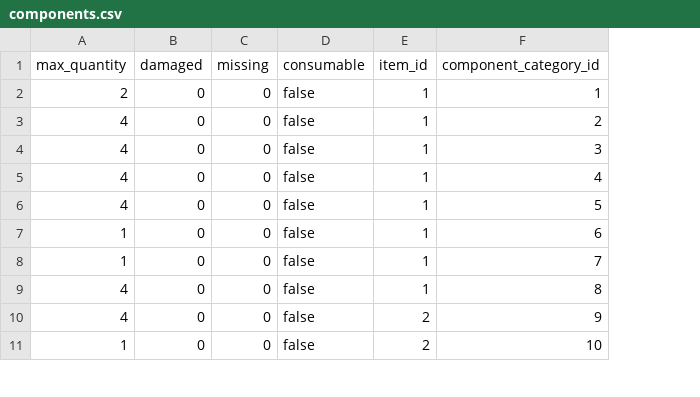
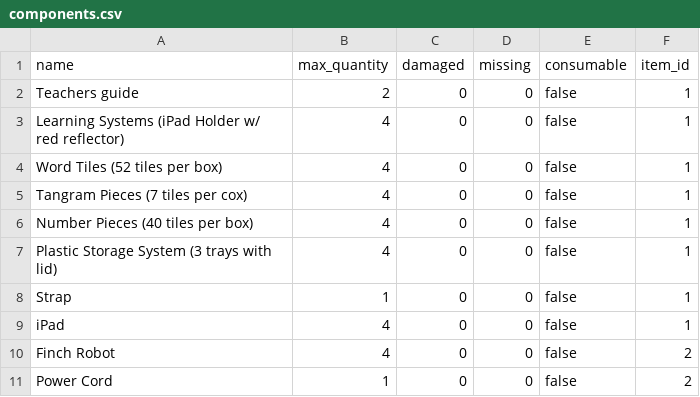
Before and after one commit to WaltDonn/TEP_Lending_Library, a CSV file: app/csvs/components.csv, drawn as a sheet; only a part is shown; removed rows and columns are numbered as before the commit, all else as after; the diff names each change by its address in the sheet, - before the commit and + after, or states it on an @@ line.

Commit message:
updating CSVs and schema for changes and component category removal

```diff
--- a/app/csvs/components.csv
+++ b/app/csvs/components.csv
+column A (name), rows 2-6: Teachers guide | Learning Systems (iPad Holder w/ red reflector) | Word Tiles (52 tiles per box) | Tangram Pieces (7 tiles per cox) | Number Pieces (40 tiles per box); rows 8-11: Strap | iPad | Finch Robot | Power Cord
-column F (component_category_id), rows 2-6: 1 | 2 | 3 | 4 | 5; rows 8-11: 7 | 8 | 9 | 10
-row 7: 1 | 0 | 0 | false | 1 | 6
+row 7: Plastic Storage System (3 trays with lid) | 4 | 0 | 0 | false | 1
```
Also changed, not shown: app/csvs/reservations.csv, app/csvs/users.csv, 5 other files.
